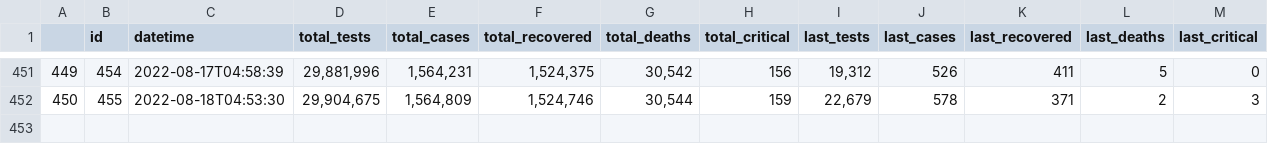
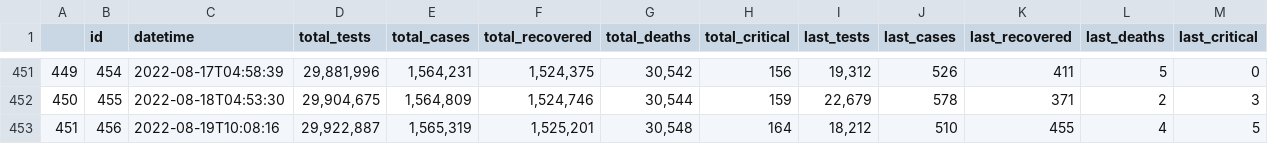
Before and after one commit to lablnet/covid19, a CSV file: web/public/data/summery.csv, drawn as a sheet; only a part is shown, gaps mark what is left out; rows hold the shown columns only; the diff names each change by its address in the sheet, - before the commit and + after, or states it on an @@ line.

Commit message:
Last Commit: Fri Aug 19 10:08:25 UTC 2022

```diff
--- a/web/public/data/summery.csv
+++ b/web/public/data/summery.csv
+row 453: 451 | 456 | 2022-08-19T10:08:16 | 29,922,887 | 1,565,319 | 1,525,201 | 30,548 | 164 | 18,212 | 510 | 455 | 4 | 5
```
Also changed, not shown: analysis/dailyStats.csv, web/public/data/forecast.csv, 13 other files.
